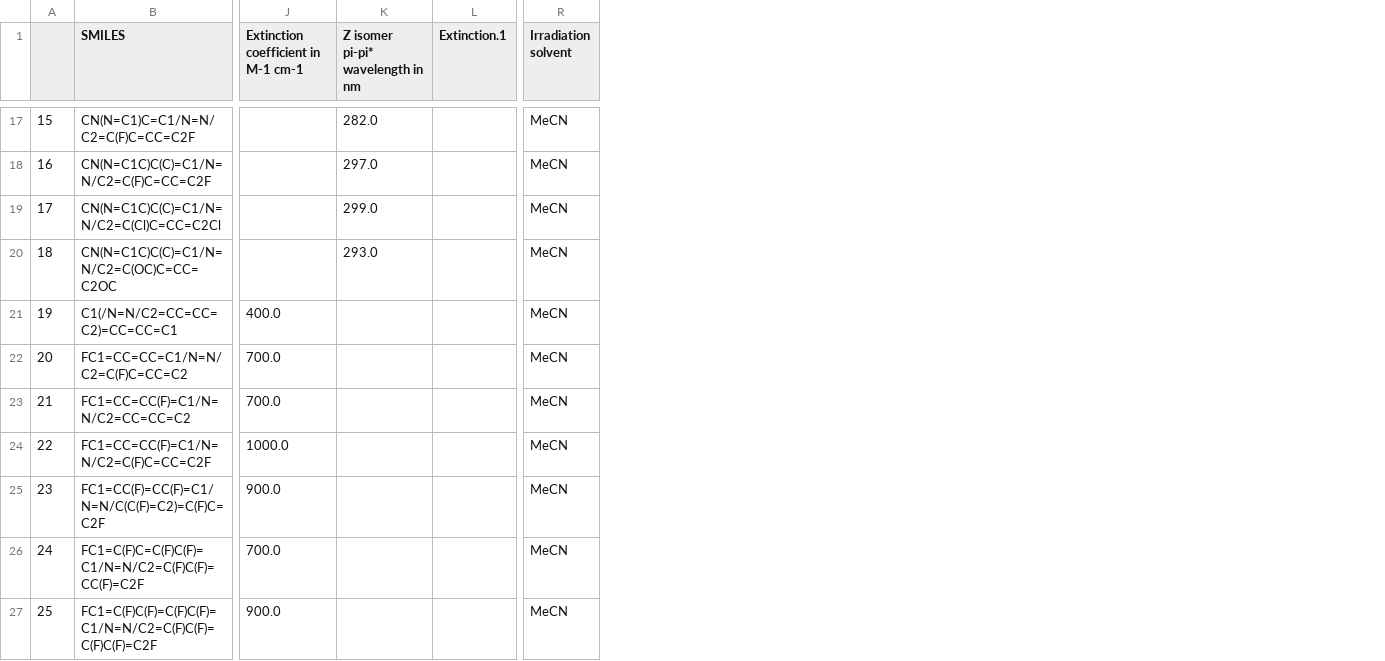
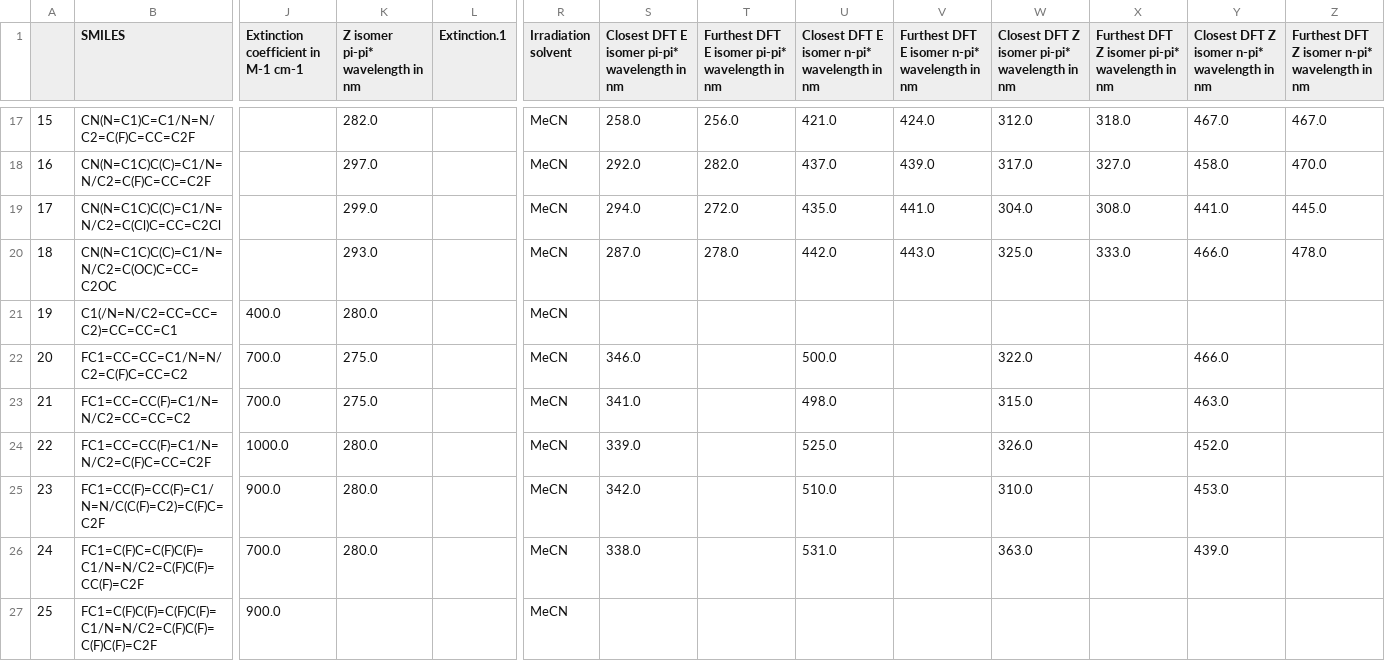
Before and after one commit to BingqingCheng/ASAP, a CSV file: examples/molecular-photoswitches/photoswitches.csv, drawn as a sheet; only a part is shown, gaps mark what is left out; the diff covers the shown part only; the diff names each change by its address in the sheet, - before the commit and + after, or states it on an @@ line.

```diff
--- a/examples/molecular-photoswitches/photoswitches.csv
+++ b/examples/molecular-photoswitches/photoswitches.csv
+column S, row 1: Closest DFT E isomer pi-pi* wavelength in nm; rows 17-26: 258.0 | 292.0 | 294.0 | 287.0 |  | 346.0 | 341.0 | 339.0 | 342.0 | 338.0
+column T, row 1: Furthest DFT E isomer pi-pi* wavelength in nm; rows 17-20: 256.0 | 282.0 | 272.0 | 278.0
+column U, row 1: Closest DFT E isomer n-pi* wavelength in nm; rows 17-26: 421.0 | 437.0 | 435.0 | 442.0 |  | 500.0 | 498.0 | 525.0 | 510.0 | 531.0
+column V, row 1: Furthest DFT E isomer n-pi* wavelength in nm; rows 17-20: 424.0 | 439.0 | 441.0 | 443.0
+column W, row 1: Closest DFT Z isomer pi-pi* wavelength in nm; rows 17-26: 312.0 | 317.0 | 304.0 | 325.0 |  | 322.0 | 315.0 | 326.0 | 310.0 | 363.0
+column X, row 1: Furthest DFT Z isomer pi-pi* wavelength in nm; rows 17-20: 318.0 | 327.0 | 308.0 | 333.0
+column Y, row 1: Closest DFT Z isomer n-pi* wavelength in nm; rows 17-26: 467.0 | 458.0 | 441.0 | 466.0 |  | 466.0 | 463.0 | 452.0 | 453.0 | 439.0
+column Z, row 1: Furthest DFT Z isomer n-pi* wavelength in nm; rows 17-20: 467.0 | 470.0 | 445.0 | 478.0
-K21 (Z isomer pi-pi* wavelength in nm): (empty)
+K21 (Z isomer pi-pi* wavelength in nm): 280.0
-K22:K23 (Z isomer pi-pi* wavelength in nm): (empty)
+K22:K23 (Z isomer pi-pi* wavelength in nm): 275.0
-K24:K26 (Z isomer pi-pi* wavelength in nm): (empty)
+K24:K26 (Z isomer pi-pi* wavelength in nm): 280.0
```
Also changed, not shown: 11 added rows and 5 edited cells elsewhere in this file, 1 other file.
